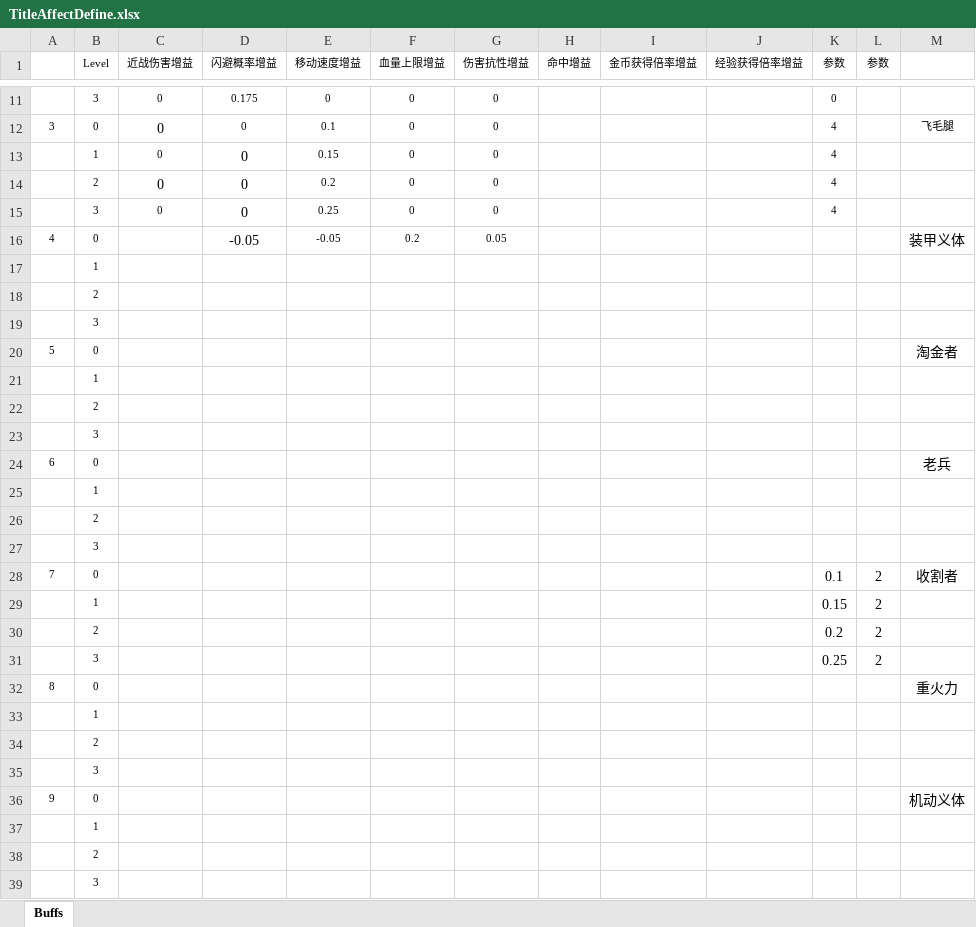
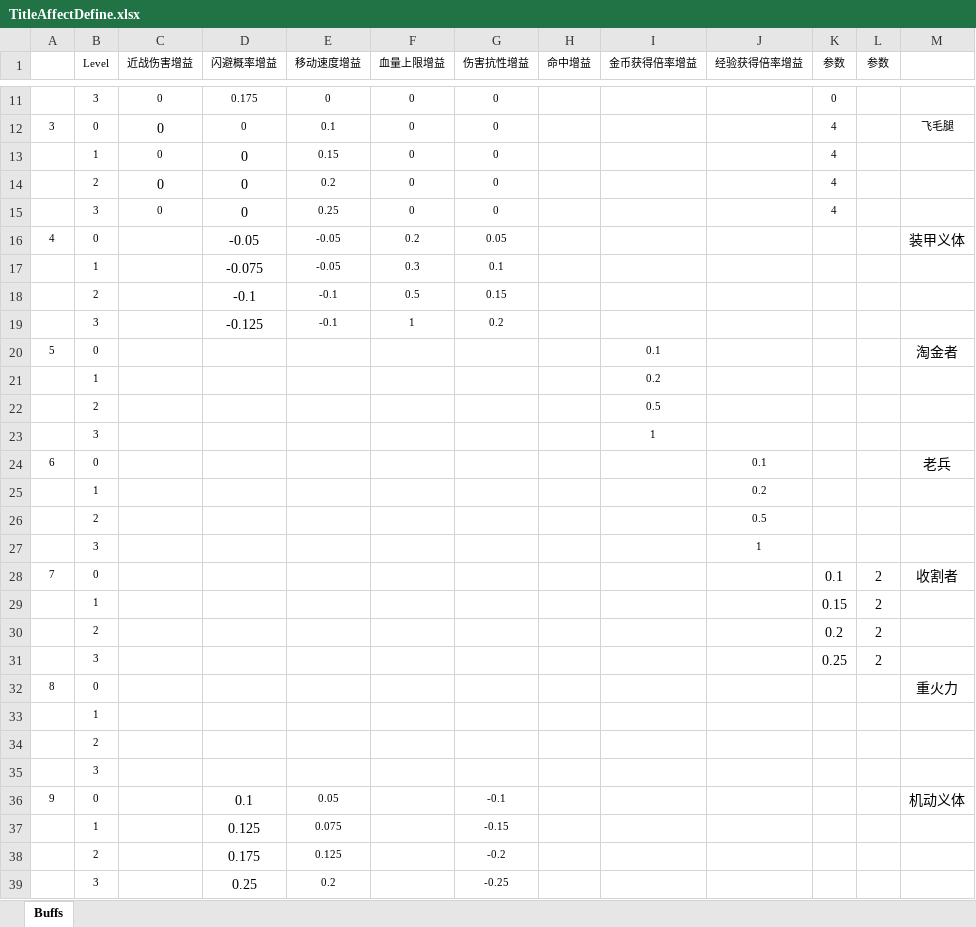
Before and after one commit to PXbask/GBitJam, an Excel workbook: Data/Tables/TitleAffectDefine.xlsx, sheet Buffs, drawn as a sheet; only a part is shown, gaps mark what is left out; values as stored, in another font and other column widths than the file's, no borders; table styles not drawn; removed rows and columns are numbered as before the commit, all else as after; the diff names each change by its address in the sheet, - before the commit and + after, or states it on an @@ line.

```diff
--- a/Data/Tables/TitleAffectDefine.xlsx (sheet Buffs)
+++ b/Data/Tables/TitleAffectDefine.xlsx (sheet Buffs)
-row 17:  | 1
-row 18:  | 2
-row 19:  | 3
+row 17:  | 1 |  | -0.075 | -0.05 | 0.3 | 0.1
+row 18:  | 2 |  | -0.1 | -0.1 | 0.5 | 0.15
+row 19:  | 3 |  | -0.125 | -0.1 | 1 | 0.2
-I20 (金币获得倍率增益): (empty)
+I20 (金币获得倍率增益): 0.1
-I21 (金币获得倍率增益): (empty)
+I21 (金币获得倍率增益): 0.2
-I22 (金币获得倍率增益): (empty)
+I22 (金币获得倍率增益): 0.5
-I23 (金币获得倍率增益): (empty)
+I23 (金币获得倍率增益): 1
-J24 (经验获得倍率增益): (empty)
+J24 (经验获得倍率增益): 0.1
-J25 (经验获得倍率增益): (empty)
+J25 (经验获得倍率增益): 0.2
-J26 (经验获得倍率增益): (empty)
+J26 (经验获得倍率增益): 0.5
-J27 (经验获得倍率增益): (empty)
+J27 (经验获得倍率增益): 1
-D36 (闪避概率增益): (empty)
+D36 (闪避概率增益): 0.1
-E36 (移动速度增益): (empty)
+E36 (移动速度增益): 0.05
-G36 (伤害抗性增益): (empty)
+G36 (伤害抗性增益): -0.1
-row 37:  | 1
-row 38:  | 2
-row 39:  | 3
+row 37:  | 1 |  | 0.125 | 0.075 |  | -0.15
+row 38:  | 2 |  | 0.175 | 0.125 |  | -0.2
+row 39:  | 3 |  | 0.25 | 0.2 |  | -0.25
```
Also changed, not shown: Data/Tables/TitleDefine.xlsx, 30 other files.
